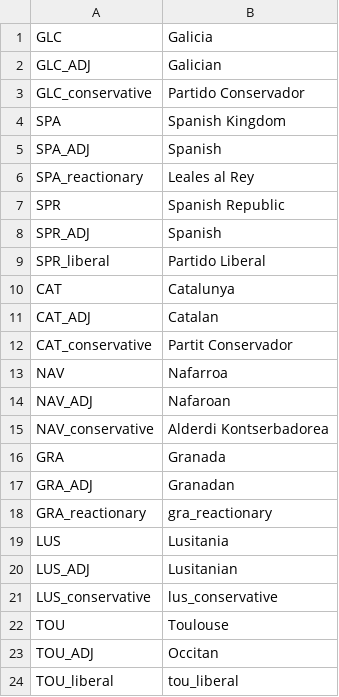
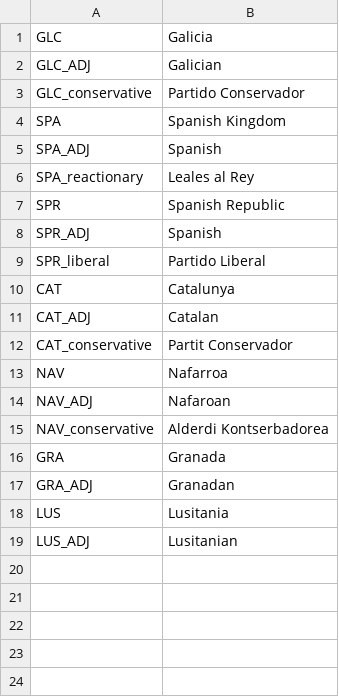
Before and after one commit to cashew27/Reges-et-Tyranni-Victoria-2-Mod, a CSV file: ReT/localisation/IBERIA.csv, drawn as a sheet.

Commit message:
Localisation

```diff
--- a/ReT/localisation/IBERIA.csv
+++ b/ReT/localisation/IBERIA.csv
@@ -17,8 +17,3 @@ GRA;Granada;;;;;;;;;;;;;
 GRA_ADJ;Granadan;;;;;;;;;;;;;
-GRA_reactionary;gra_reactionary;;;;;;;;;;;;;
 LUS;Lusitania;;;;;;;;;;;;;
 LUS_ADJ;Lusitanian;;;;;;;;;;;;;
-LUS_conservative;lus_conservative;;;;;;;;;;;;;
-TOU;Toulouse;;;;;;;;;;;;;
-TOU_ADJ;Occitan;;;;;;;;;;;;;
-TOU_liberal;tou_liberal;;;;;;;;;;;;;
```
Also changed, not shown: 1 other file.
